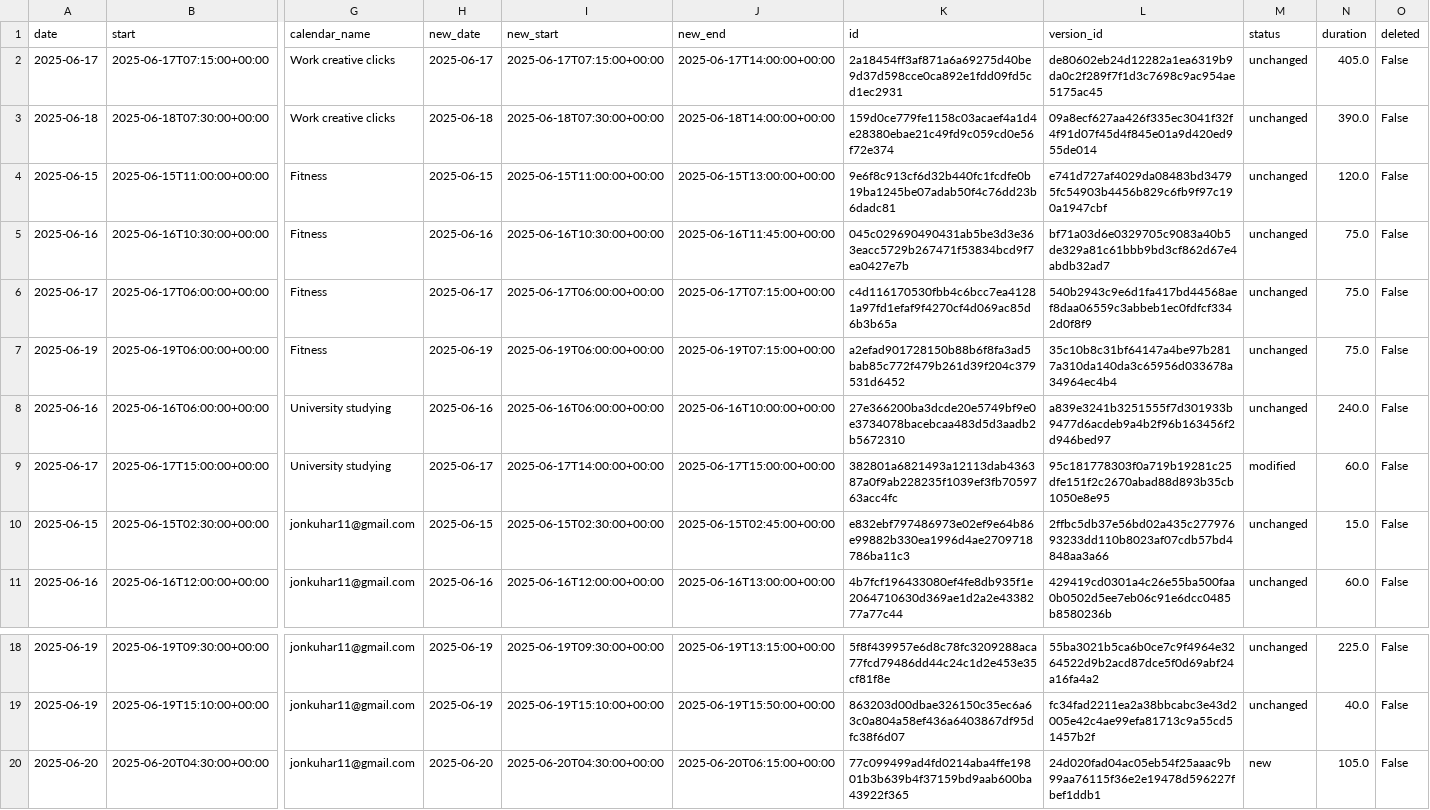
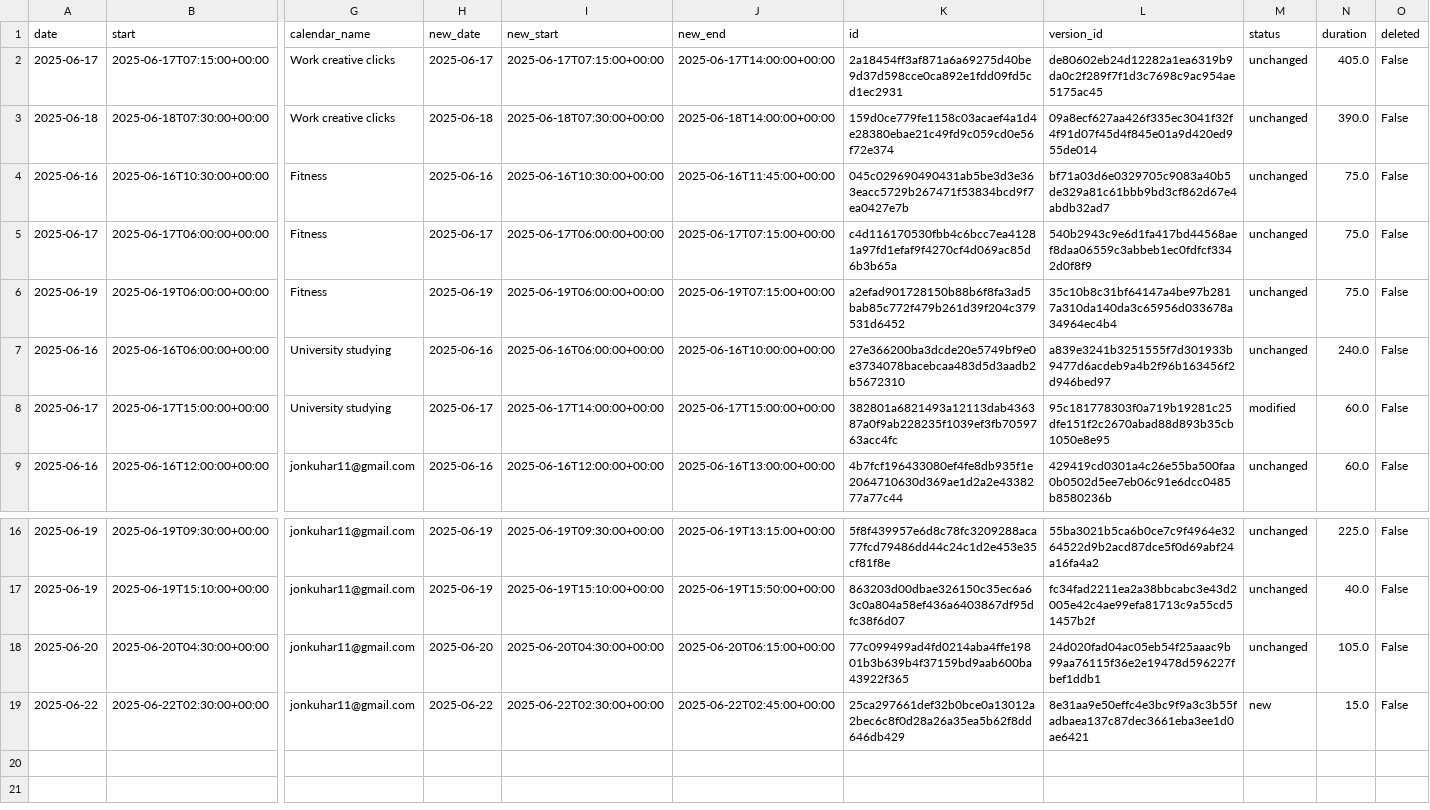
Before and after one commit to hajkuron/notion-githubchart, a CSV file: data/prepared_data_for_supabase.csv, drawn as a sheet; only a part is shown, gaps mark what is left out; removed rows and columns are numbered as before the commit, all else as after; rows hold the shown columns only; the diff names each change by its address in the sheet, - before the commit and + after, or states it on an @@ line.

```diff
--- a/data/prepared_data_for_supabase.csv
+++ b/data/prepared_data_for_supabase.csv
-row 4: 2025-06-15 | 2025-06-15T11:00:00+00:00 | Fitness | 2025-06-15 | 2025-06-15T11:00:00+00:00 | 2025-06-15T13:00:00+00:00 | 9e6f8c913cf6d32b440fc1fcdfe0b19ba1245be07adab50f4c76dd23b6dadc81 | e741d727af4029da08483bd34795fc54903b4456b829c6fb9f97c190a1947cbf | unchanged | 120.0 | False
-row 10: 2025-06-15 | 2025-06-15T02:30:00+00:00 | jonkuhar11@gmail.com | 2025-06-15 | 2025-06-15T02:30:00+00:00 | 2025-06-15T02:45:00+00:00 | e832ebf797486973e02ef9e64b86e99882b330ea1996d4ae2709718786ba11c3 | 2ffbc5db37e56bd02a435c27797693233dd110b8023af07cdb57bd4848aa3a66 | unchanged | 15.0 | False
-M18 (status): new
+M18 (status): unchanged
+row 19: 2025-06-22 | 2025-06-22T02:30:00+00:00 | jonkuhar11@gmail.com | 2025-06-22 | 2025-06-22T02:30:00+00:00 | 2025-06-22T02:45:00+00:00 | 25ca297661def32b0bce0a13012a2bec6c8f0d28a26a35ea5b62f8dd646db429 | 8e31aa9e50effc4e3bc9f9a3c3b55fadbaea137c87dec3661eba3ee1d0ae6421 | new | 15.0 | False
```
Also changed, not shown: 6 other files.
